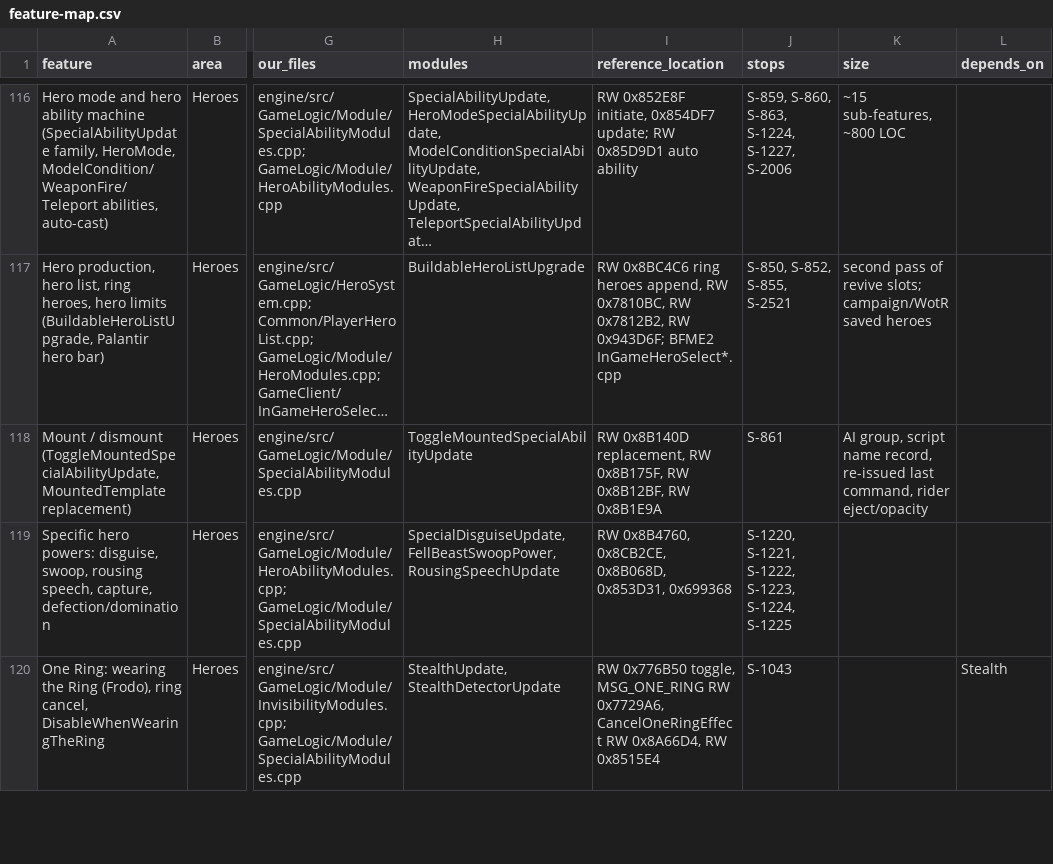
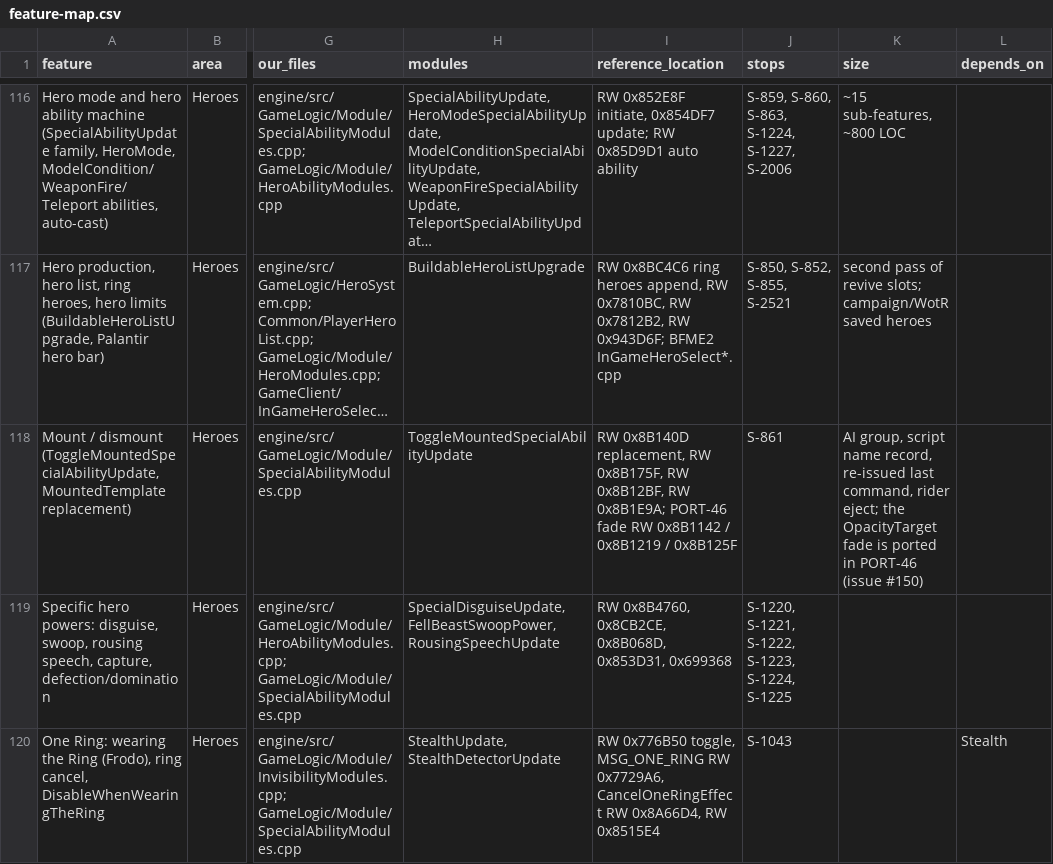
Before and after one commit to Gleb302596555/openbfme-godot, a CSV file: docs/feature-map.csv, drawn as a sheet; only a part is shown, gaps mark what is left out; long unchanged cells end in …; the diff names each change by its address in the sheet, - before the commit and + after, or states it on an @@ line.

Commit message:
Port 46: update stops, night watch and feature maps (issue #150)
S-861 no longer lists the opacity fade as unported; S-5608 records the SummonReplacement no-reader verdict and the SpecialDisguise client gap. One NIGHT_WATCH row for the local fix; feature-map rows stop claiming rider eject/opacity is missing.

Co-authored-by: arena-agent <297053741+arena-agent@users.noreply.github.com>

```diff
--- a/docs/feature-map.csv
+++ b/docs/feature-map.csv
-I118 (reference_location): …0x8B12BF, RW 0x8B1E9A
+I118 (reference_location): …0x8B12BF, RW 0x8B1E9A; PORT-46 fade RW 0x8B1142 / 0x8B1219 / 0x8B125F
-K118 (size): …command, rider eject/opacity
+K118 (size): …command, rider eject; the OpacityTarget fade is ported in PORT-46 (issue #150)
```
Also changed, not shown: 3 other files.
